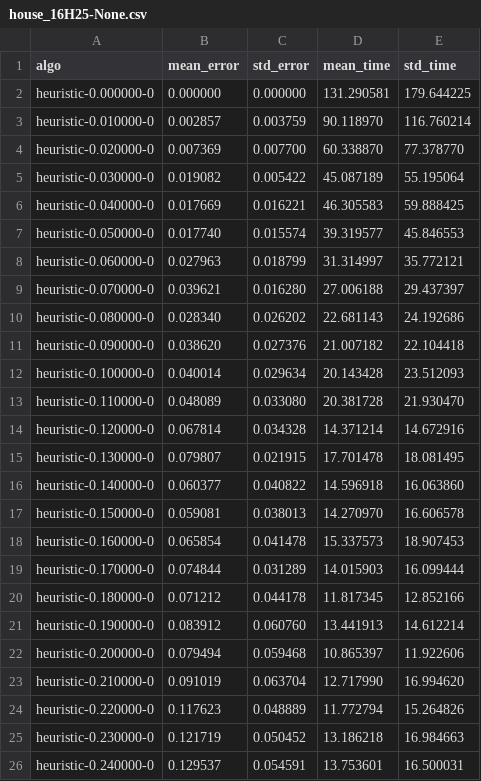
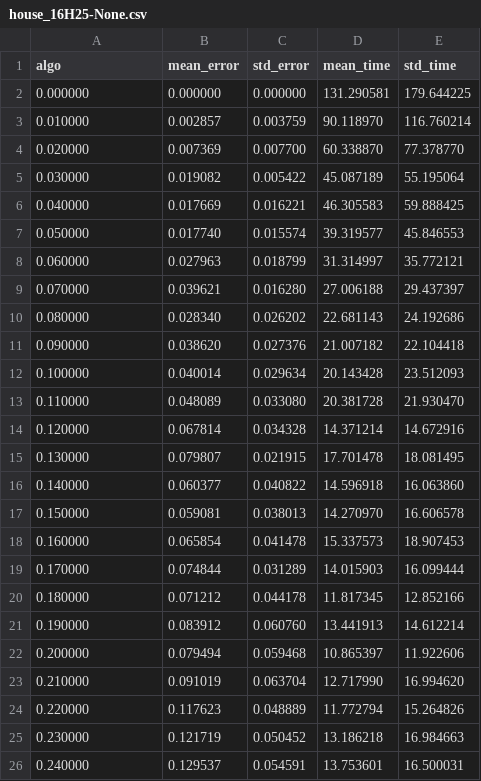
Before and after one commit to VladYagl/RandomForestInverse, a CSV file: data/datasets/time_to_error/house_16H25-None.csv, drawn as a sheet.

```diff
--- a/data/datasets/time_to_error/house_16H25-None.csv
+++ b/data/datasets/time_to_error/house_16H25-None.csv
@@ -1,26 +1,26 @@
 algo, mean_error, std_error, mean_time, std_time
-heuristic-0.000000-0, 0.000000, 0.000000, 131.290581, 179.644225
-heuristic-0.010000-0, 0.002857, 0.003759, 90.118970, 116.760214
-heuristic-0.020000-0, 0.007369, 0.007700, 60.338870, 77.378770
-heuristic-0.030000-0, 0.019082, 0.005422, 45.087189, 55.195064
-heuristic-0.040000-0, 0.017669, 0.016221, 46.305583, 59.888425
-heuristic-0.050000-0, 0.017740, 0.015574, 39.319577, 45.846553
-heuristic-0.060000-0, 0.027963, 0.018799, 31.314997, 35.772121
-heuristic-0.070000-0, 0.039621, 0.016280, 27.006188, 29.437397
-heuristic-0.080000-0, 0.028340, 0.026202, 22.681143, 24.192686
-heuristic-0.090000-0, 0.038620, 0.027376, 21.007182, 22.104418
-heuristic-0.100000-0, 0.040014, 0.029634, 20.143428, 23.512093
-heuristic-0.110000-0, 0.048089, 0.033080, 20.381728, 21.930470
-heuristic-0.120000-0, 0.067814, 0.034328, 14.371214, 14.672916
-heuristic-0.130000-0, 0.079807, 0.021915, 17.701478, 18.081495
-heuristic-0.140000-0, 0.060377, 0.040822, 14.596918, 16.063860
-heuristic-0.150000-0, 0.059081, 0.038013, 14.270970, 16.606578
-heuristic-0.160000-0, 0.065854, 0.041478, 15.337573, 18.907453
-heuristic-0.170000-0, 0.074844, 0.031289, 14.015903, 16.099444
-heuristic-0.180000-0, 0.071212, 0.044178, 11.817345, 12.852166
-heuristic-0.190000-0, 0.083912, 0.060760, 13.441913, 14.612214
-heuristic-0.200000-0, 0.079494, 0.059468, 10.865397, 11.922606
-heuristic-0.210000-0, 0.091019, 0.063704, 12.717990, 16.994620
-heuristic-0.220000-0, 0.117623, 0.048889, 11.772794, 15.264826
-heuristic-0.230000-0, 0.121719, 0.050452, 13.186218, 16.984663
-heuristic-0.240000-0, 0.129537, 0.054591, 13.753601, 16.500031
+0.000000, 0.000000, 0.000000, 131.290581, 179.644225
+0.010000, 0.002857, 0.003759, 90.118970, 116.760214
+0.020000, 0.007369, 0.007700, 60.338870, 77.378770
+0.030000, 0.019082, 0.005422, 45.087189, 55.195064
+0.040000, 0.017669, 0.016221, 46.305583, 59.888425
+0.050000, 0.017740, 0.015574, 39.319577, 45.846553
+0.060000, 0.027963, 0.018799, 31.314997, 35.772121
+0.070000, 0.039621, 0.016280, 27.006188, 29.437397
+0.080000, 0.028340, 0.026202, 22.681143, 24.192686
+0.090000, 0.038620, 0.027376, 21.007182, 22.104418
+0.100000, 0.040014, 0.029634, 20.143428, 23.512093
+0.110000, 0.048089, 0.033080, 20.381728, 21.930470
+0.120000, 0.067814, 0.034328, 14.371214, 14.672916
+0.130000, 0.079807, 0.021915, 17.701478, 18.081495
+0.140000, 0.060377, 0.040822, 14.596918, 16.063860
+0.150000, 0.059081, 0.038013, 14.270970, 16.606578
+0.160000, 0.065854, 0.041478, 15.337573, 18.907453
+0.170000, 0.074844, 0.031289, 14.015903, 16.099444
+0.180000, 0.071212, 0.044178, 11.817345, 12.852166
+0.190000, 0.083912, 0.060760, 13.441913, 14.612214
+0.200000, 0.079494, 0.059468, 10.865397, 11.922606
+0.210000, 0.091019, 0.063704, 12.717990, 16.994620
+0.220000, 0.117623, 0.048889, 11.772794, 15.264826
+0.230000, 0.121719, 0.050452, 13.186218, 16.984663
+0.240000, 0.129537, 0.054591, 13.753601, 16.500031
```
Also changed, not shown: 9 other files.
